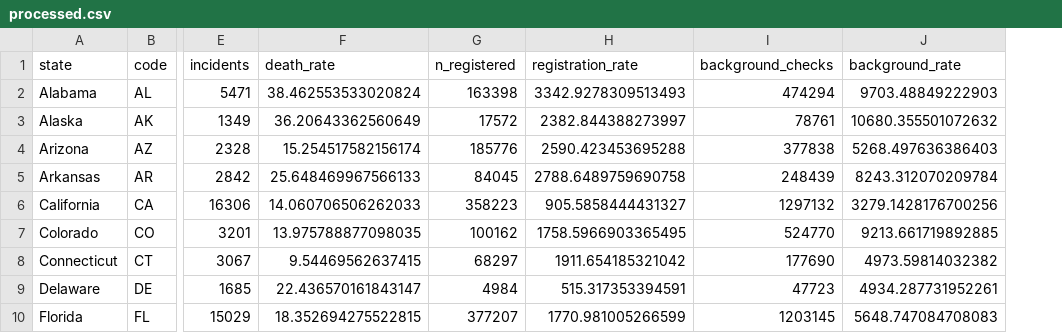
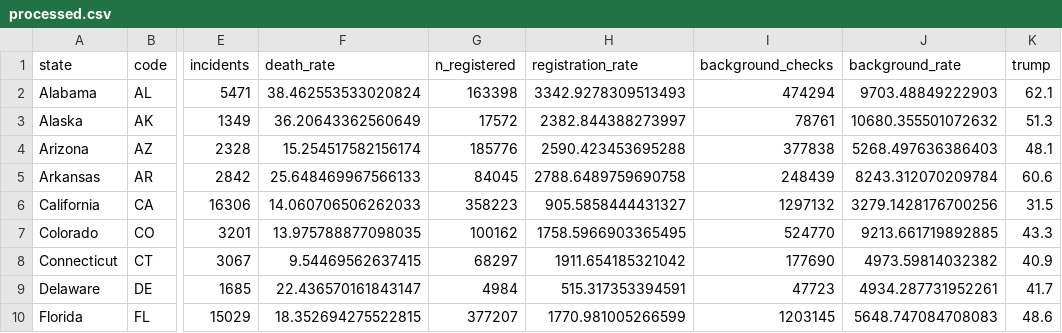
Before and after one commit to kathdovi/NationalCrisis, a CSV file: processed.csv, drawn as a sheet; only a part is shown, gaps mark what is left out; the diff names each change by its address in the sheet, - before the commit and + after, or states it on an @@ line.

Commit message:
trump map

```diff
--- a/processed.csv
+++ b/processed.csv
+column K (trump), rows 2-10: 62.1 | 51.3 | 48.1 | 60.6 | 31.5 | 43.3 | 40.9 | 41.7 | 48.6
```
Also changed, not shown: 4 other files.
